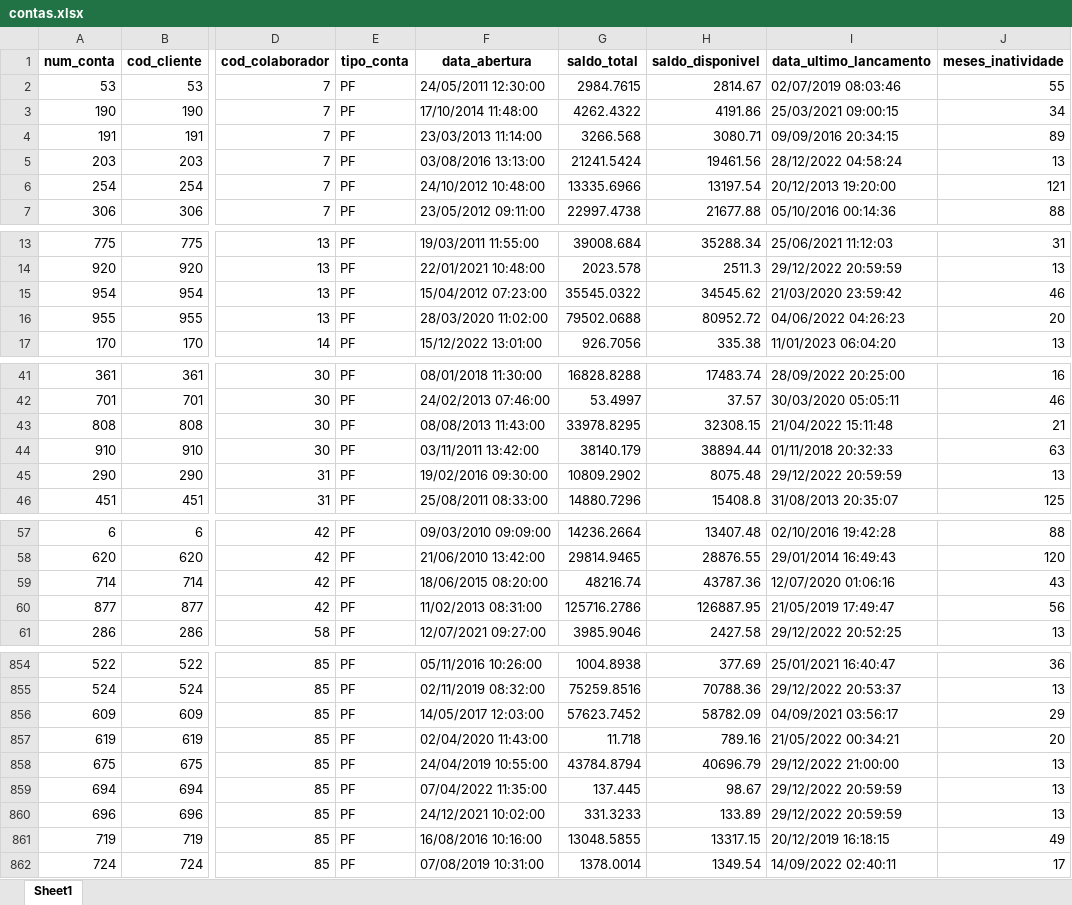
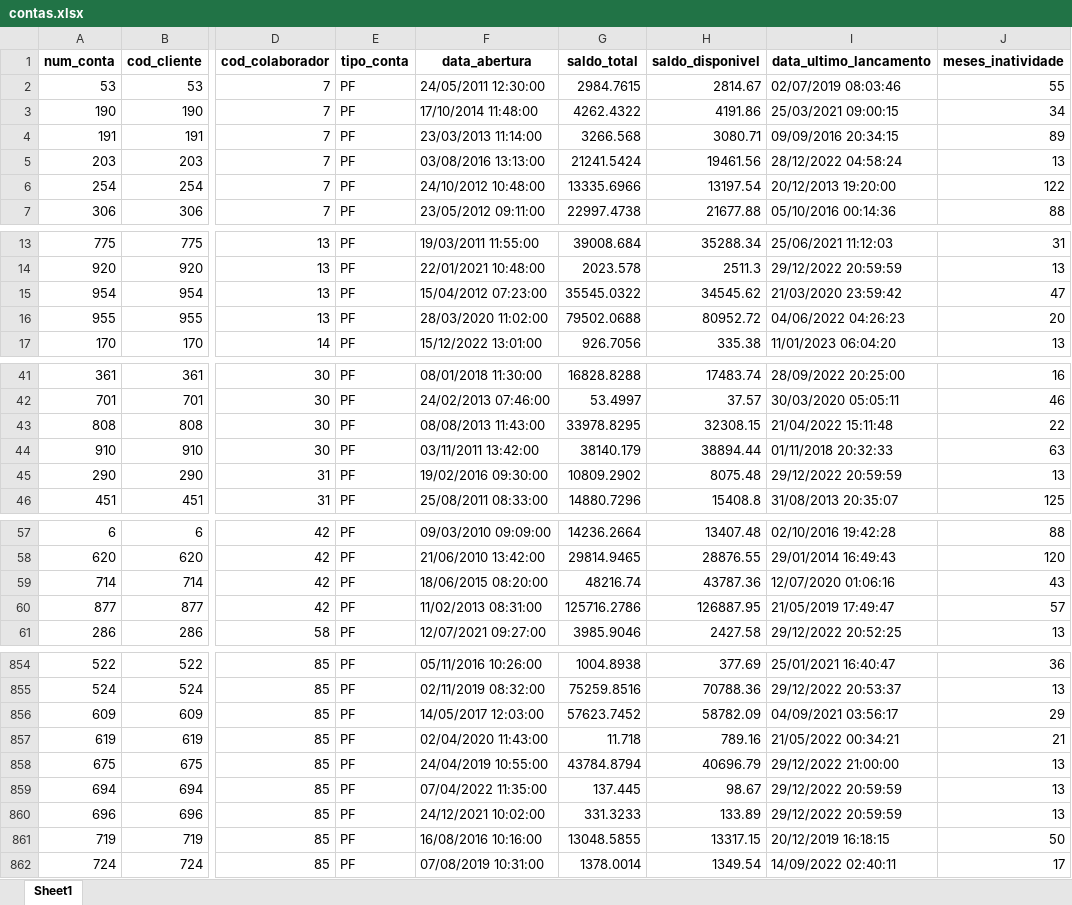
Before and after one commit to caiombribeiro/lighthouse_estudo, an Excel workbook: excel/contas.xlsx, sheet Sheet1, drawn as a sheet; only a part is shown, gaps mark what is left out; values as stored, in another font and other column widths than the file's, no borders; the diff covers the shown part only; the diff names each change by its address in the sheet, - before the commit and + after, or states it on an @@ line.

```diff
--- a/excel/contas.xlsx (sheet Sheet1)
+++ b/excel/contas.xlsx (sheet Sheet1)
-J6 (meses_inatividade): 121
+J6 (meses_inatividade): 122
-J15 (meses_inatividade): 46
+J15 (meses_inatividade): 47
-J43 (meses_inatividade): 21
+J43 (meses_inatividade): 22
-J60 (meses_inatividade): 56
+J60 (meses_inatividade): 57
-J857 (meses_inatividade): 20
+J857 (meses_inatividade): 21
-J861 (meses_inatividade): 49
+J861 (meses_inatividade): 50
```
Also changed, not shown: 30 edited cells elsewhere in this sheet, excel/agencias.xlsx, excel/clientes.xlsx, 8 other files.
